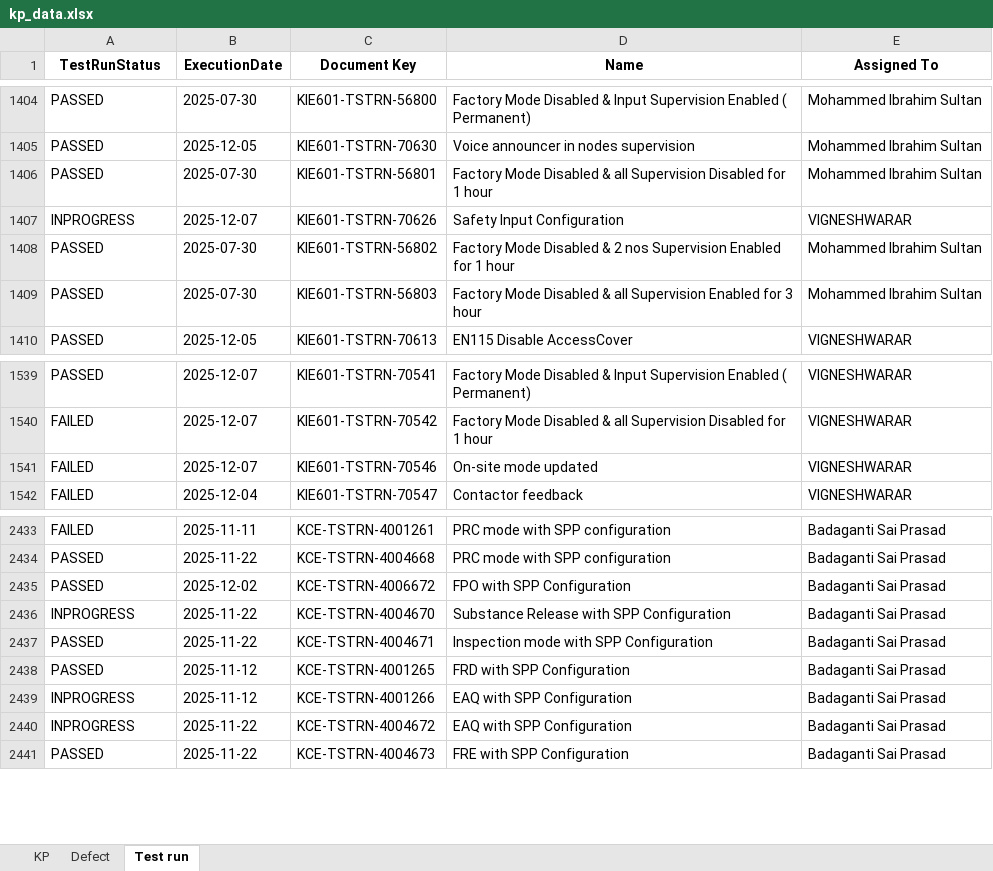
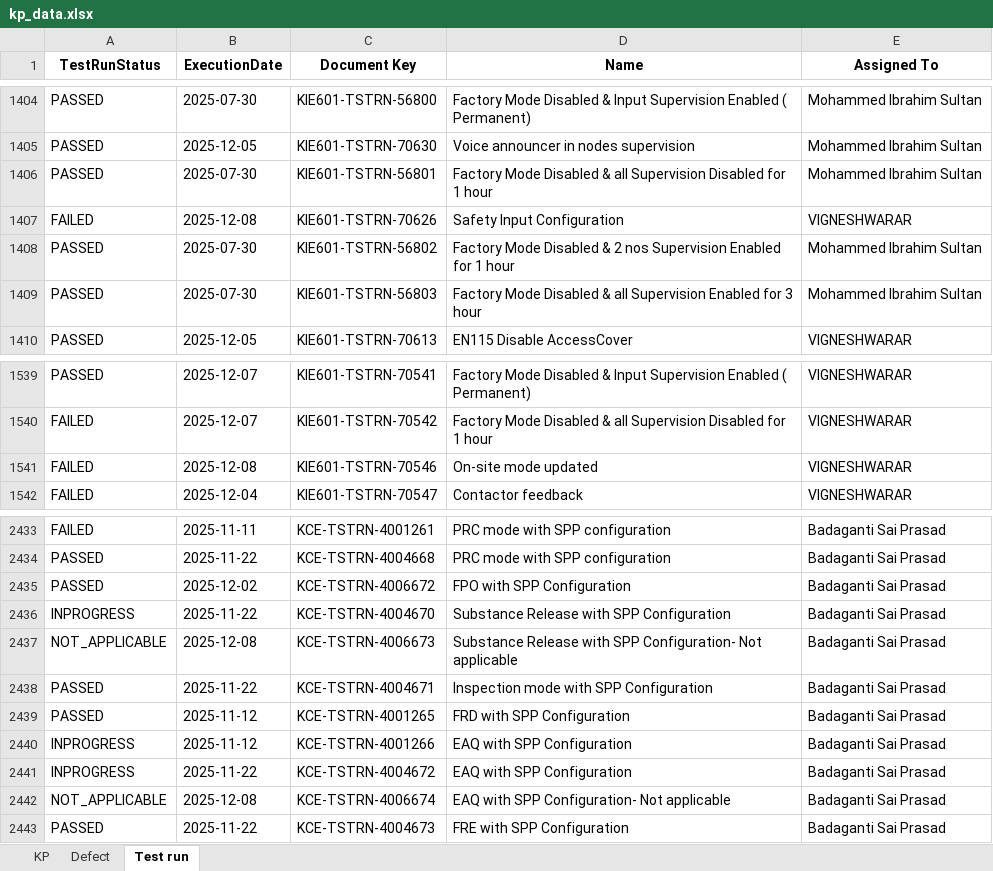
Before and after one commit to DineshGoverthanan/KCE_KPI, an Excel workbook: kp_data.xlsx, sheet Test run, drawn as a sheet; only a part is shown, gaps mark what is left out; values as stored, in another font and other column widths than the file's, no borders; the diff names each change by its address in the sheet, - before the commit and + after, or states it on an @@ line.

```diff
--- a/kp_data.xlsx (sheet Test run)
+++ b/kp_data.xlsx (sheet Test run)
-A1407 (TestRunStatus): INPROGRESS
+A1407 (TestRunStatus): FAILED
-B1407 (ExecutionDate): 2025-12-07
+B1407 (ExecutionDate): 2025-12-08
-B1541 (ExecutionDate): 2025-12-07
+B1541 (ExecutionDate): 2025-12-08
+row 2437: NOT_APPLICABLE | 2025-12-08 | KCE-TSTRN-4006673 | Substance Release with SPP Configuration- Not applicable | Badaganti Sai Prasad
+row 2442: NOT_APPLICABLE | 2025-12-08 | KCE-TSTRN-4006674 | EAQ with SPP Configuration- Not applicable | Badaganti Sai Prasad
```
Also changed, not shown: sheet KP, sheet Defect, 12 other files.
